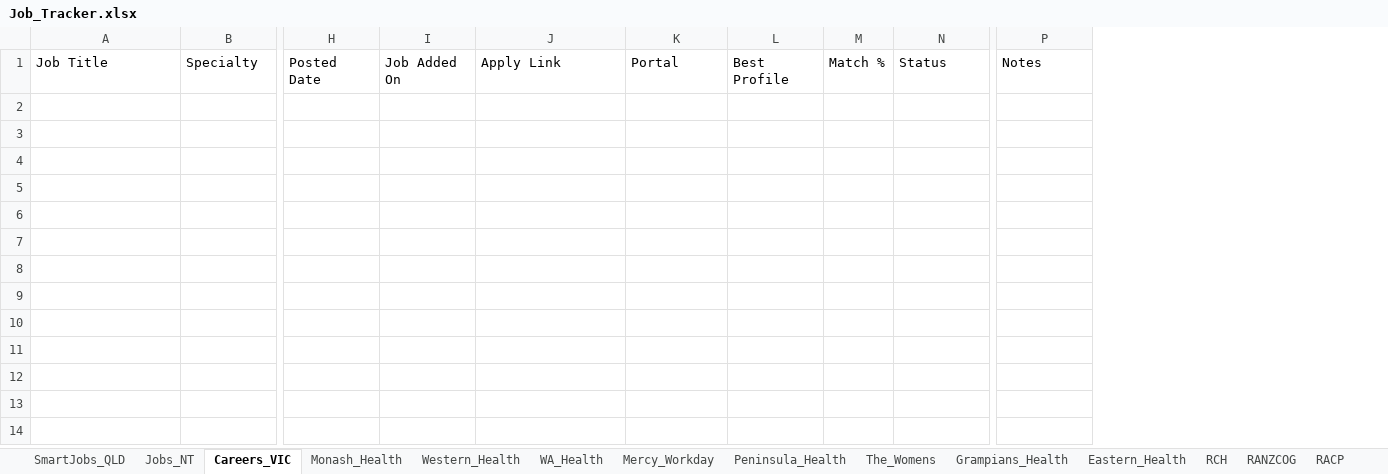
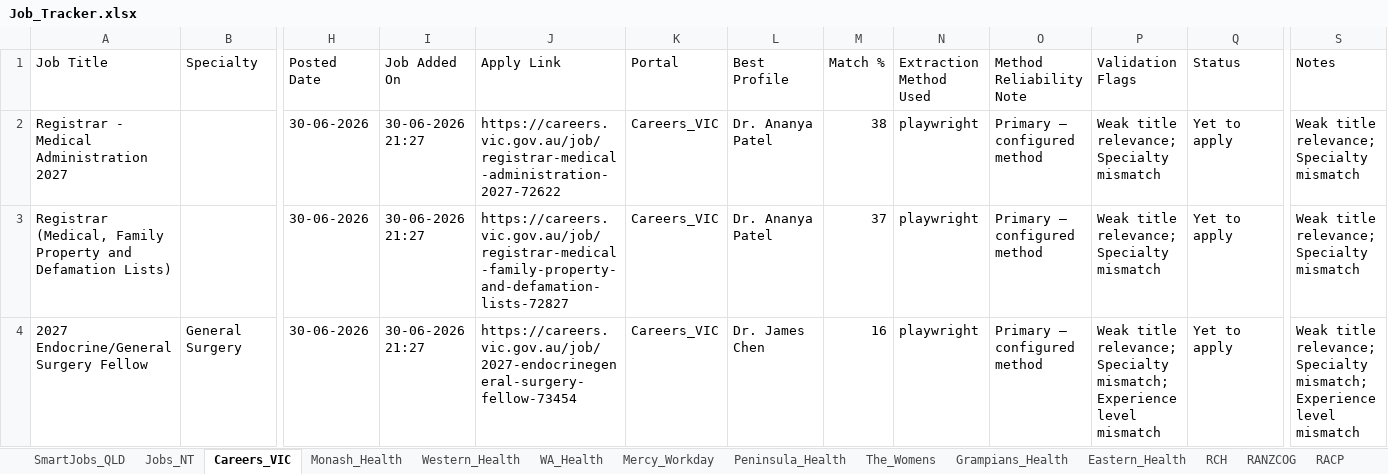
Before and after one commit to umang8954/Doctor-Australia-Job-Collector, an Excel workbook: Job_Tracker.xlsx, sheet Careers_VIC, drawn as a sheet; only a part is shown, gaps mark what is left out; values as stored, in another font and other column widths than the file's, no borders; rows hold the shown columns only; the diff names each change by its address in the sheet, - before the commit and + after, or states it on an @@ line.

```diff
--- a/Job_Tracker.xlsx (sheet Careers_VIC)
+++ b/Job_Tracker.xlsx (sheet Careers_VIC)
+column N (Extraction Method Used), empty
+column O (Method Reliability Note), empty
+column P (Validation Flags), empty
+row 2: Registrar - Medical Administration 2027 |  | 30-06-2026 | 30-06-2026 21:27 | https://careers.vic.gov.au/job/registrar-medical-administration-2027-72622 | Careers_VIC | Dr. Ananya Patel | 38 | playwright | Primary — configured method | Weak title relevance; Specialty mismatch | Yet to apply | Weak title relevance; Specialty mismatch
+row 3: Registrar (Medical, Family Property and Defamation Lists) |  | 30-06-2026 | 30-06-2026 21:27 | https://careers.vic.gov.au/job/registrar-medical-family-property-and-defamation-lists-72827 | Careers_VIC | Dr. Ananya Patel | 37 | playwright | Primary — configured method | Weak title relevance; Specialty mismatch | Yet to apply | Weak title relevance; Specialty mismatch
+row 4: 2027 Endocrine/General Surgery Fellow | General Surgery | 30-06-2026 | 30-06-2026 21:27 | https://careers.vic.gov.au/job/2027-endocrinegeneral-surgery-fellow-73454 | Careers_VIC | Dr. James Chen | 16 | playwright | Primary — configured method | Weak title relevance; Specialty mismatch; Experience level mismatch | Yet to apply | Weak title relevance; Specialty mismatch; Experience level mismatch
```
Also changed, not shown: sheet All_Jobs_Australia, sheet Profile_Matches, sheet RACP, sheet Monash_Health, sheet WA_Health, sheet Daily_Summary, 19 more sheets, 18 other files.
